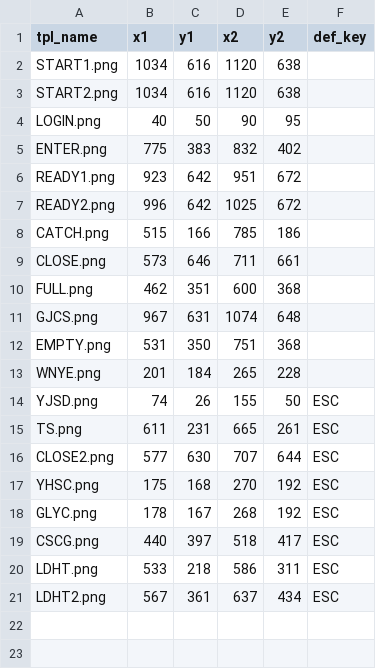
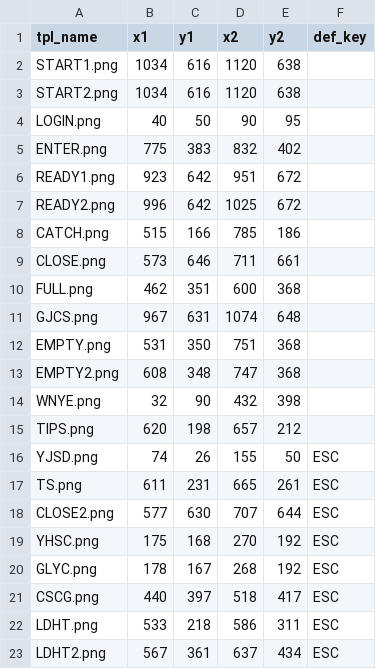
Before and after one commit to gosick39/nte-fish, a CSV file: templates.csv, drawn as a sheet; addresses are those after the commit; the diff names each change by its address in the sheet, - before the commit and + after, or states it on an @@ line.

```diff
--- a/templates.csv
+++ b/templates.csv
+row 13: EMPTY2.png | 608 | 348 | 747 | 368
-B14 (x1): 201
+B14 (x1): 32
-C14 (y1): 184
+C14 (y1): 90
-D14 (x2): 265
+D14 (x2): 432
-E14 (y2): 228
+E14 (y2): 398
+row 15: TIPS.png | 620 | 198 | 657 | 212
```
Also changed, not shown: 8 other files.
